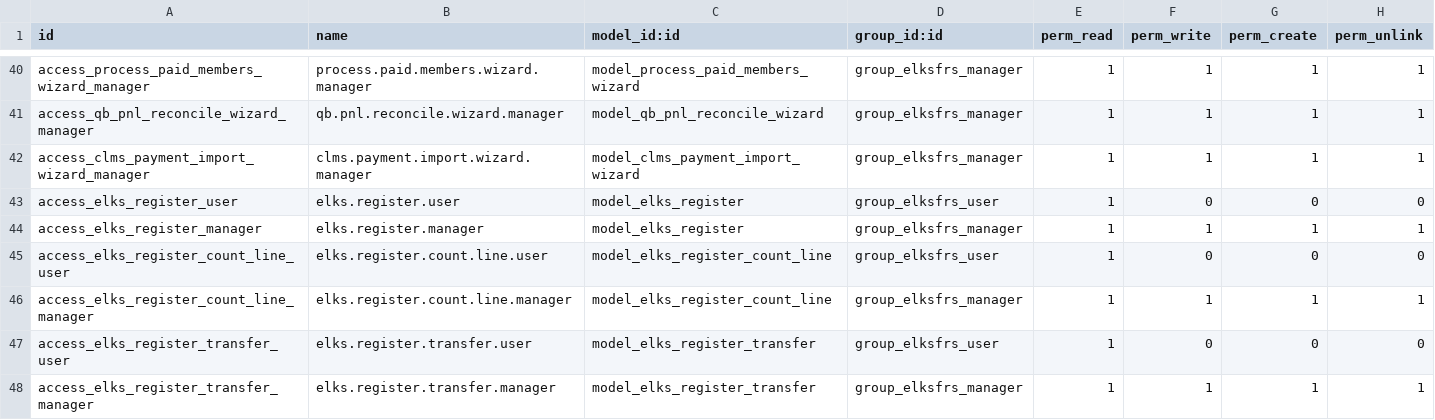
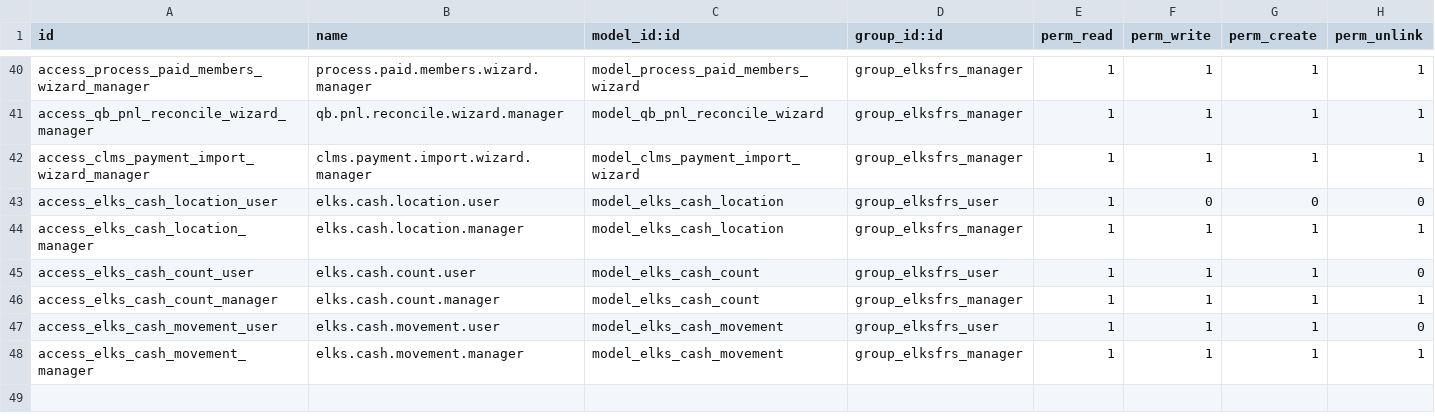
Before and after one commit to LeoricCryotek/elksfrs, a CSV file: security/ir.model.access.csv, drawn as a sheet; only a part is shown, gaps mark what is left out.

```diff
--- a/security/ir.model.access.csv
+++ b/security/ir.model.access.csv
@@ -42,7 +42,7 @@ access_qb_pnl_reconcile_wizard_manager,qb.pnl.reconcile.wizard.manager,model_qb_
 access_clms_payment_import_wizard_manager,clms.payment.import.wizard.manager,model_clms_payment_import_wizard,group_elksfrs_manager,1,1,1,1
-access_elks_register_user,elks.register.user,model_elks_register,group_elksfrs_user,1,0,0,0
-access_elks_register_manager,elks.register.manager,model_elks_register,group_elksfrs_manager,1,1,1,1
-access_elks_register_count_line_user,elks.register.count.line.user,model_elks_register_count_line,group_elksfrs_user,1,0,0,0
-access_elks_register_count_line_manager,elks.register.count.line.manager,model_elks_register_count_line,group_elksfrs_manager,1,1,1,1
-access_elks_register_transfer_user,elks.register.transfer.user,model_elks_register_transfer,group_elksfrs_user,1,0,0,0
-access_elks_register_transfer_manager,elks.register.transfer.manager,model_elks_register_transfer,group_elksfrs_manager,1,1,1,1
+access_elks_cash_location_user,elks.cash.location.user,model_elks_cash_location,group_elksfrs_user,1,0,0,0
+access_elks_cash_location_manager,elks.cash.location.manager,model_elks_cash_location,group_elksfrs_manager,1,1,1,1
+access_elks_cash_count_user,elks.cash.count.user,model_elks_cash_count,group_elksfrs_user,1,1,1,0
+access_elks_cash_count_manager,elks.cash.count.manager,model_elks_cash_count,group_elksfrs_manager,1,1,1,1
+access_elks_cash_movement_user,elks.cash.movement.user,model_elks_cash_movement,group_elksfrs_user,1,1,1,0
+access_elks_cash_movement_manager,elks.cash.movement.manager,model_elks_cash_movement,group_elksfrs_manager,1,1,1,1
```
Also changed, not shown: 34 other files.
